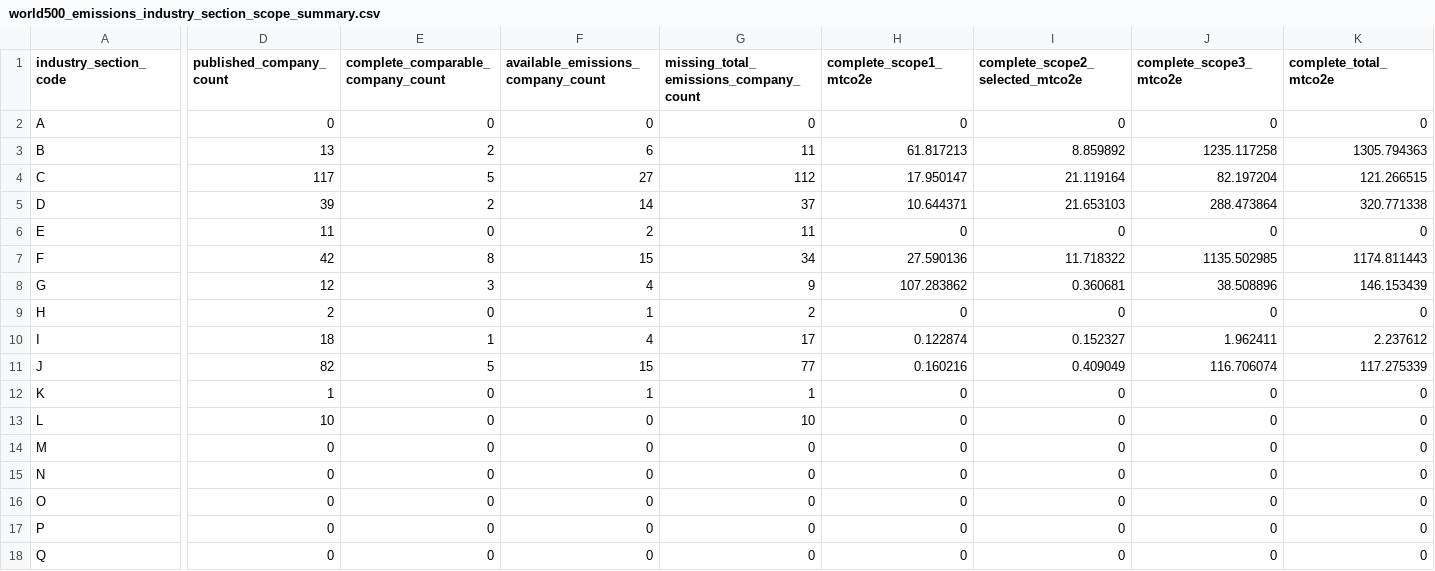
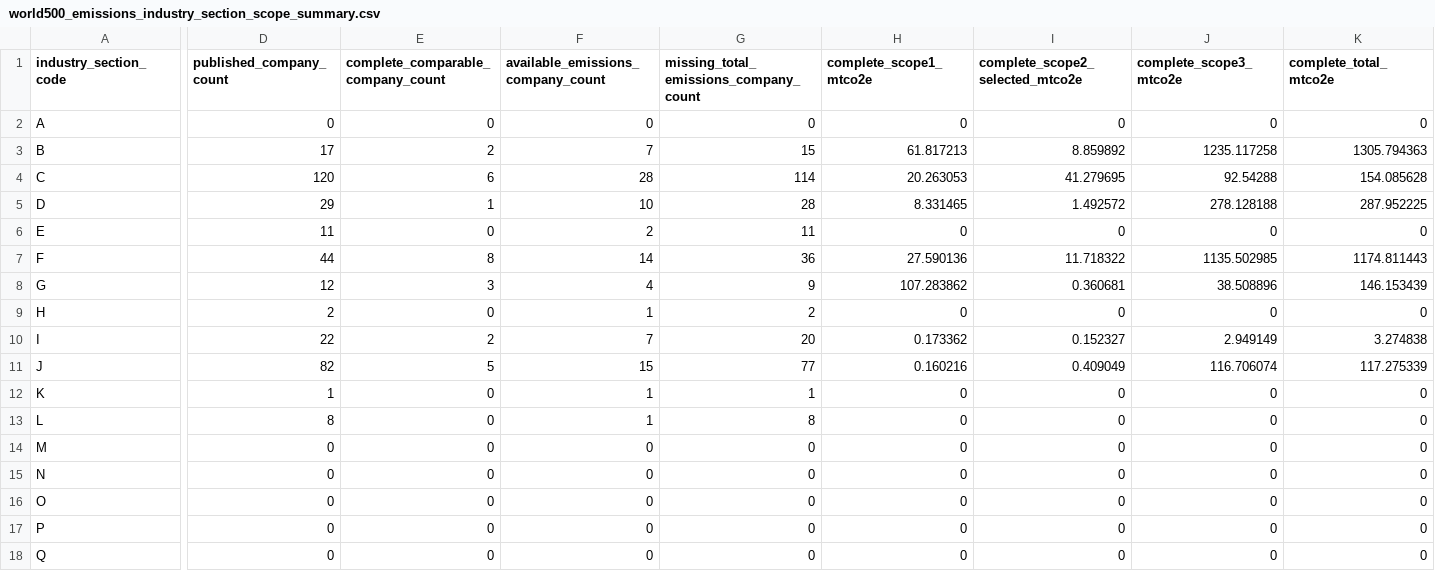
Before and after one commit to DCCAISSON/fortune500_esg_kg, a CSV file: assets/data/world500/workbench/world500_emissions_industry_section_scope_summary.csv, drawn as a sheet; only a part is shown, gaps mark what is left out; the diff covers the shown part only; the diff names each change by its address in the sheet, - before the commit and + after, or states it on an @@ line.

```diff
--- a/assets/data/world500/workbench/world500_emissions_industry_section_scope_summary.csv
+++ b/assets/data/world500/workbench/world500_emissions_industry_section_scope_summary.csv
-D3 (published_company_count): 13
+D3 (published_company_count): 17
-F3: 6
+F3: 7
-G3: 11
+G3: 15
-D4 (published_company_count): 117
+D4 (published_company_count): 120
-E4: 5
+E4: 6
-F4: 27
+F4: 28
-G4: 112
+G4: 114
-H4 (complete_scope1_mtco2e): 17.950147
+H4 (complete_scope1_mtco2e): 20.263053
-I4 (complete_scope2_selected_mtco2e): 21.119164
+I4 (complete_scope2_selected_mtco2e): 41.279695
-J4 (complete_scope3_mtco2e): 82.197204
+J4 (complete_scope3_mtco2e): 92.54288
-K4 (complete_total_mtco2e): 121.266515
+K4 (complete_total_mtco2e): 154.085628
-D5 (published_company_count): 39
+D5 (published_company_count): 29
-E5: 2
+E5: 1
-F5: 14
+F5: 10
-G5: 37
+G5: 28
-H5 (complete_scope1_mtco2e): 10.644371
+H5 (complete_scope1_mtco2e): 8.331465
-I5 (complete_scope2_selected_mtco2e): 21.653103
+I5 (complete_scope2_selected_mtco2e): 1.492572
-J5 (complete_scope3_mtco2e): 288.473864
+J5 (complete_scope3_mtco2e): 278.128188
-K5 (complete_total_mtco2e): 320.771338
+K5 (complete_total_mtco2e): 287.952225
-D7 (published_company_count): 42
+D7 (published_company_count): 44
-F7: 15
+F7: 14
-G7: 34
+G7: 36
-D10 (published_company_count): 18
+D10 (published_company_count): 22
-E10: 1
+E10: 2
-F10: 4
+F10: 7
-G10: 17
+G10: 20
-H10 (complete_scope1_mtco2e): 0.122874
+H10 (complete_scope1_mtco2e): 0.173362
-J10 (complete_scope3_mtco2e): 1.962411
+J10 (complete_scope3_mtco2e): 2.949149
-K10 (complete_total_mtco2e): 2.237612
+K10 (complete_total_mtco2e): 3.274838
-D13 (published_company_count): 10
+D13 (published_company_count): 8
-F13: 0
+F13: 1
-G13: 10
+G13: 8
```
Also changed, not shown: 6 edited cells elsewhere in this file, assets/data/world500/workbench/world500_emissions_industry_section_ranking.csv, assets/data/world500/workbench/world500_emissions_missing_company_list.csv, 47 other files.
